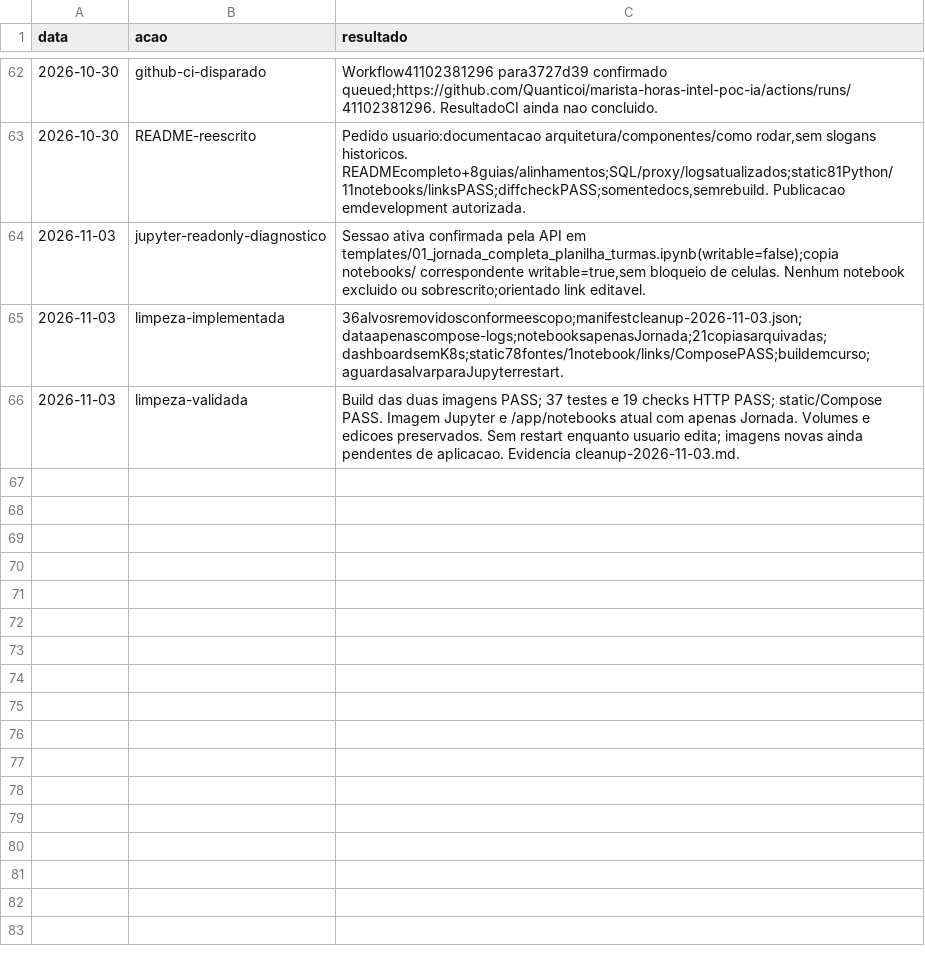
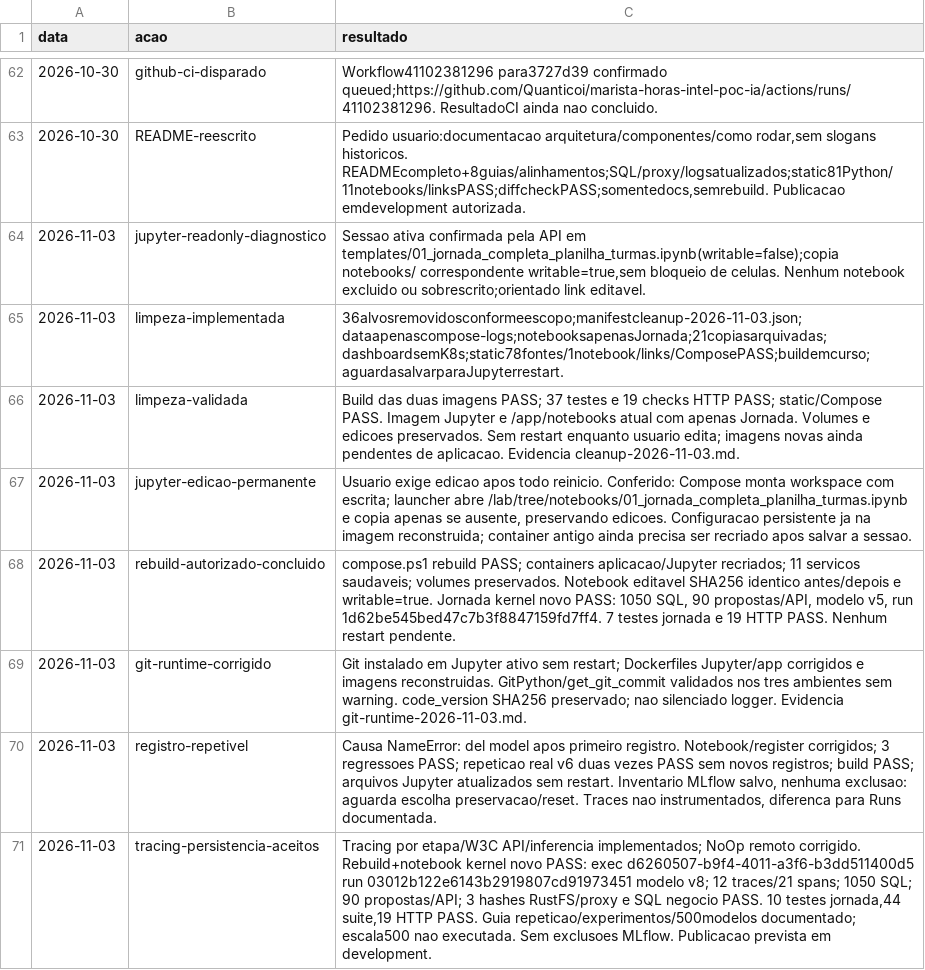
Before and after one commit to Quanticoi/marista-horas-intel-poc-ia, a TSV file: history/events.tsv, drawn as a sheet; only a part is shown, gaps mark what is left out.

Commit message:
feat: trace notebook stages and verify persisted models and proposals

```diff
--- a/history/events.tsv
+++ b/history/events.tsv
@@ -66 +66,6 @@ data	acao	resultado
 2026-11-03	limpeza-validada	Build das duas imagens PASS; 37 testes e 19 checks HTTP PASS; static/Compose PASS. Imagem Jupyter e /app/notebooks atual com apenas Jornada. Volumes e edicoes preservados. Sem restart enquanto usuario edita; imagens novas ainda pendentes de aplicacao. Evidencia cleanup-2026-11-03.md.
+2026-11-03	jupyter-edicao-permanente	Usuario exige edicao apos todo reinicio. Conferido: Compose monta workspace com escrita; launcher abre /lab/tree/notebooks/01_jornada_completa_planilha_turmas.ipynb e copia apenas se ausente, preservando edicoes. Configuracao persistente ja na imagem reconstruida; container antigo ainda precisa ser recriado apos salvar a sessao.
+2026-11-03	rebuild-autorizado-concluido	compose.ps1 rebuild PASS; containers aplicacao/Jupyter recriados; 11 servicos saudaveis; volumes preservados. Notebook editavel SHA256 identico antes/depois e writable=true. Jornada kernel novo PASS: 1050 SQL, 90 propostas/API, modelo v5, run 1d62be545bed47c7b3f8847159fd7ff4. 7 testes jornada e 19 HTTP PASS. Nenhum restart pendente.
+2026-11-03	git-runtime-corrigido	Git instalado em Jupyter ativo sem restart; Dockerfiles Jupyter/app corrigidos e imagens reconstruidas. GitPython/get_git_commit validados nos tres ambientes sem warning. code_version SHA256 preservado; nao silenciado logger. Evidencia git-runtime-2026-11-03.md.
+2026-11-03	registro-repetivel	Causa NameError: del model apos primeiro registro. Notebook/register corrigidos; 3 regressoes PASS; repeticao real v6 duas vezes PASS sem novos registros; build PASS; arquivos Jupyter atualizados sem restart. Inventario MLflow salvo, nenhuma exclusao: aguarda escolha preservacao/reset. Traces nao instrumentados, diferenca para Runs documentada.
+2026-11-03	tracing-persistencia-aceitos	Tracing por etapa/W3C API/inferencia implementados; NoOp remoto corrigido. Rebuild+notebook kernel novo PASS: exec d6260507-b9f4-4011-a3f6-b3dd511400d5 run 03012b122e6143b2919807cd91973451 modelo v8; 12 traces/21 spans; 1050 SQL; 90 propostas/API; 3 hashes RustFS/proxy e SQL negocio PASS. 10 testes jornada,44 suite,19 HTTP PASS. Guia repeticao/experimentos/500modelos documentado; escala500 nao executada. Sem exclusoes MLflow. Publicacao prevista em development.
```
Also changed, not shown: 37 other files.
